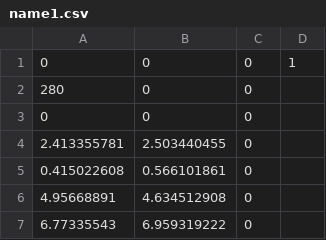
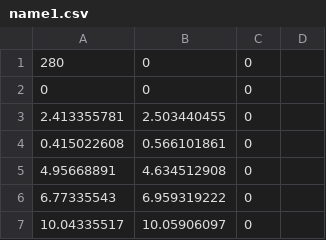
Before and after one commit to abdotamer/RoboDk_Project, a CSV file: name1.csv, drawn as a sheet; only a part is shown; the shorter side is filled out with more unchanged rows; the diff names each change by its address in the sheet, - before the commit and + after, or states it on an @@ line.

Commit message:
Update name1.csv

```diff
--- a/name1.csv
+++ b/name1.csv
-row 1: 0 | 0 | 0 | 1
```
